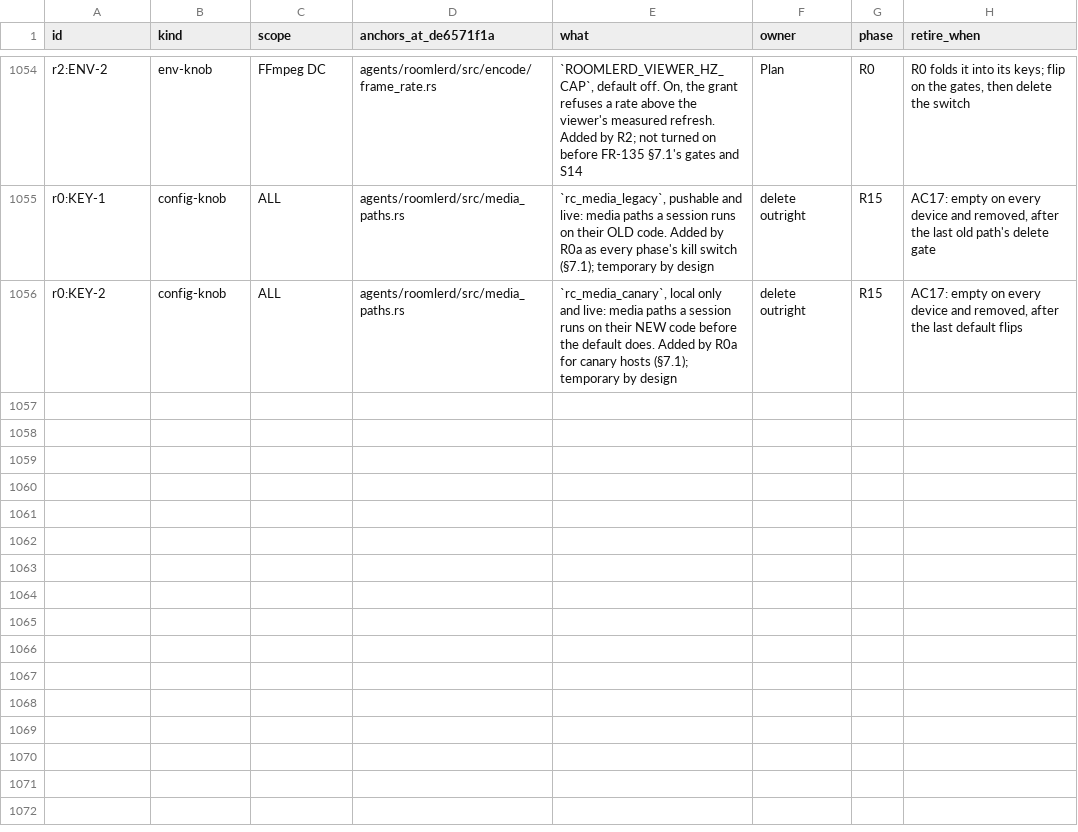
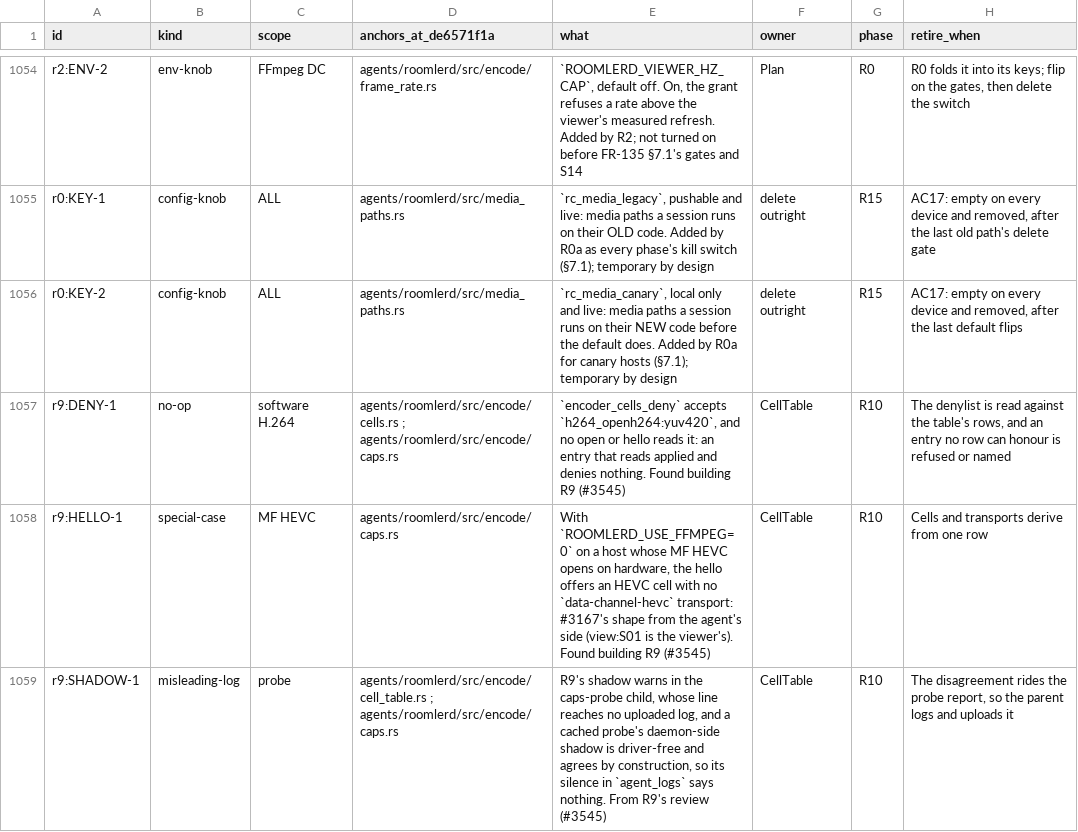
Before and after one commit to gjovanov/roomler-ai, a TSV file: docs/plans/rc-media-debt.tsv, drawn as a sheet; only a part is shown, gaps mark what is left out.

```diff
--- a/docs/plans/rc-media-debt.tsv
+++ b/docs/plans/rc-media-debt.tsv
@@ -1056 +1056,4 @@ r0:KEY-1	config-knob	ALL	agents/roomlerd/src/media_paths.rs	`rc_media_legacy`, p
 r0:KEY-2	config-knob	ALL	agents/roomlerd/src/media_paths.rs	`rc_media_canary`, local only and live: media paths a session runs on their NEW code before the default does. Added by R0a for canary hosts (§7.1); temporary by design	delete outright	R15	AC17: empty on every device and removed, after the last default flips
+r9:DENY-1	no-op	software H.264	agents/roomlerd/src/encode/cells.rs ; agents/roomlerd/src/encode/caps.rs	`encoder_cells_deny` accepts `h264_openh264:yuv420`, and no open or hello reads it: an entry that reads applied and denies nothing. Found building R9 (#3545)	CellTable	R10	The denylist is read against the table's rows, and an entry no row can honour is refused or named
+r9:HELLO-1	special-case	MF HEVC	agents/roomlerd/src/encode/caps.rs	With `ROOMLERD_USE_FFMPEG=0` on a host whose MF HEVC opens on hardware, the hello offers an HEVC cell with no `data-channel-hevc` transport: #3167's shape from the agent's side (view:S01 is the viewer's). Found building R9 (#3545)	CellTable	R10	Cells and transports derive from one row
+r9:SHADOW-1	misleading-log	probe	agents/roomlerd/src/encode/cell_table.rs ; agents/roomlerd/src/encode/caps.rs	R9's shadow warns in the caps-probe child, whose line reaches no uploaded log, and a cached probe's daemon-side shadow is driver-free and agrees by construction, so its silence in `agent_logs` says nothing. From R9's review (#3545)	CellTable	R10	The disagreement rides the probe report, so the parent logs and uploads it
```
